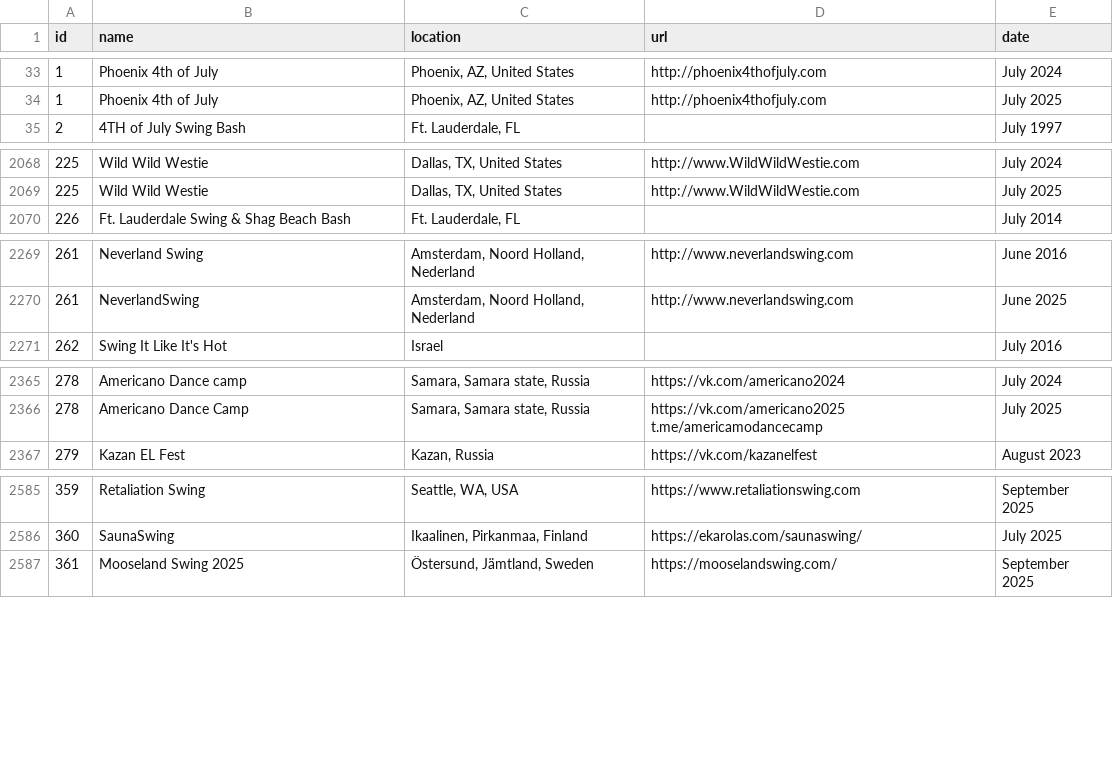
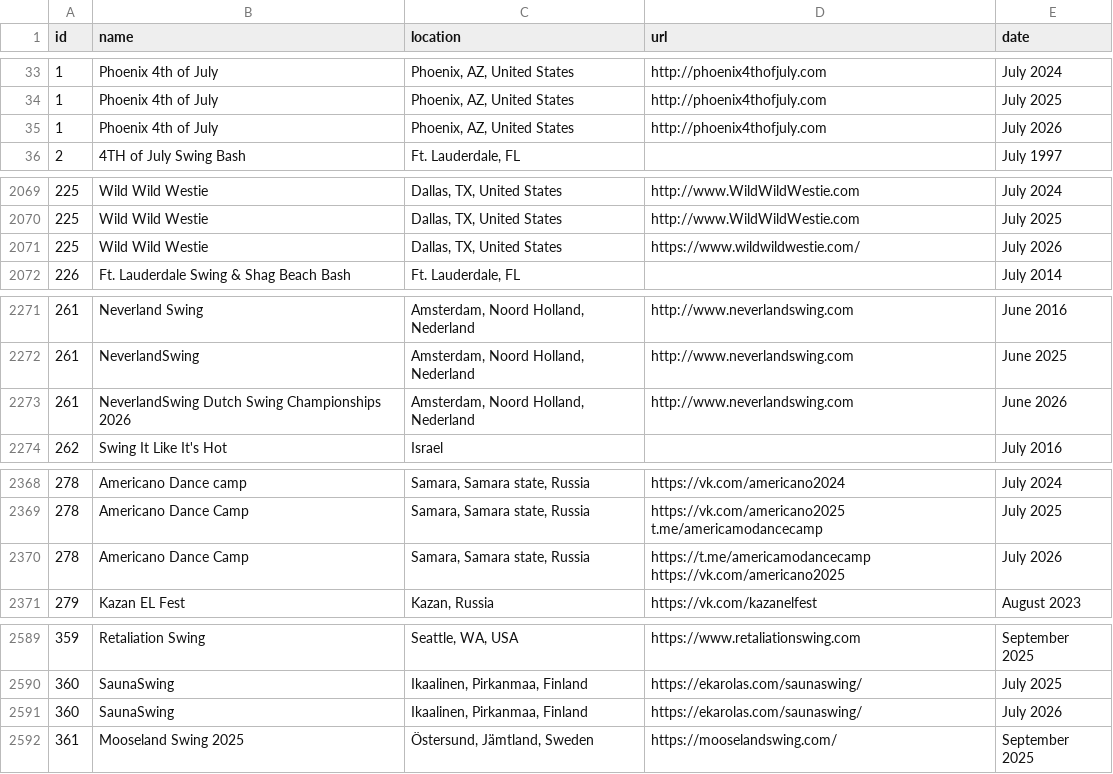
Before and after one commit to zlat1109/wsdc-data-pipeline, a CSV file: data/events_wsdc.csv, drawn as a sheet; only a part is shown, gaps mark what is left out; the diff covers the shown part only; the diff names each change by its address in the sheet, - before the commit and + after, or states it on an @@ line.

```diff
--- a/data/events_wsdc.csv
+++ b/data/events_wsdc.csv
+row 35: 1 | Phoenix 4th of July | Phoenix, AZ, United States | http://phoenix4thofjuly.com | July 2026
+row 2071: 225 | Wild Wild Westie | Dallas, TX, United States | https://www.wildwildwestie.com/ | July 2026
+row 2273: 261 | NeverlandSwing Dutch Swing Championships 2026 | Amsterdam, Noord Holland, Nederland | http://www.neverlandswing.com | June 2026
+row 2370: 278 | Americano Dance Camp | Samara, Samara state, Russia | https://t.me/americamodancecamp https://vk.com/americano2025 | July 2026
+row 2591: 360 | SaunaSwing | Ikaalinen, Pirkanmaa, Finland | https://ekarolas.com/saunaswing/ | July 2026
```
Also changed, not shown: 1 added row elsewhere in this file, data/location_info.csv, 5 other files.
